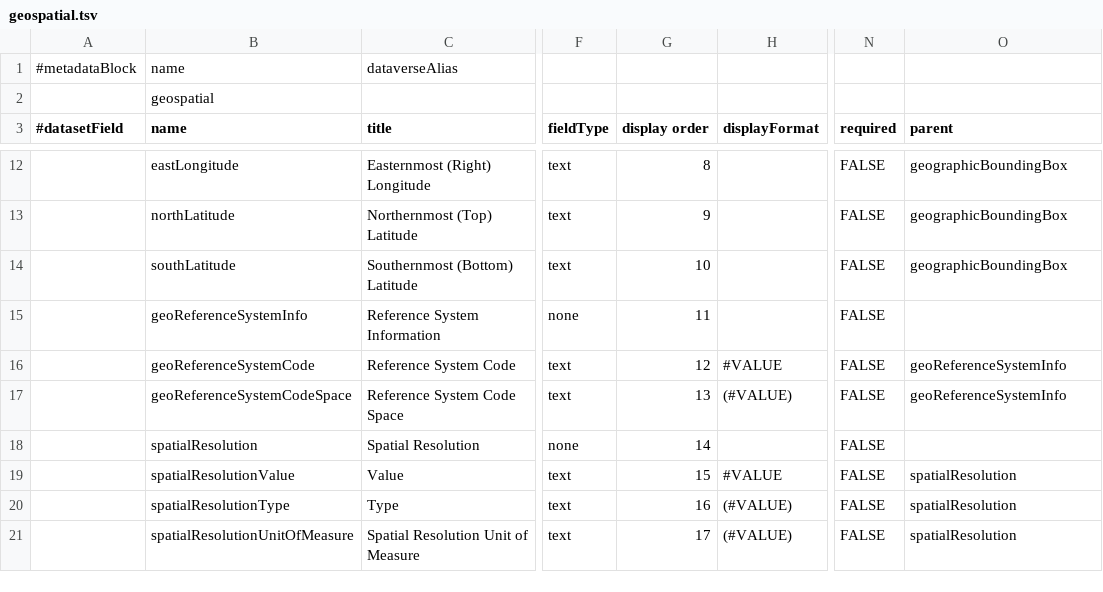
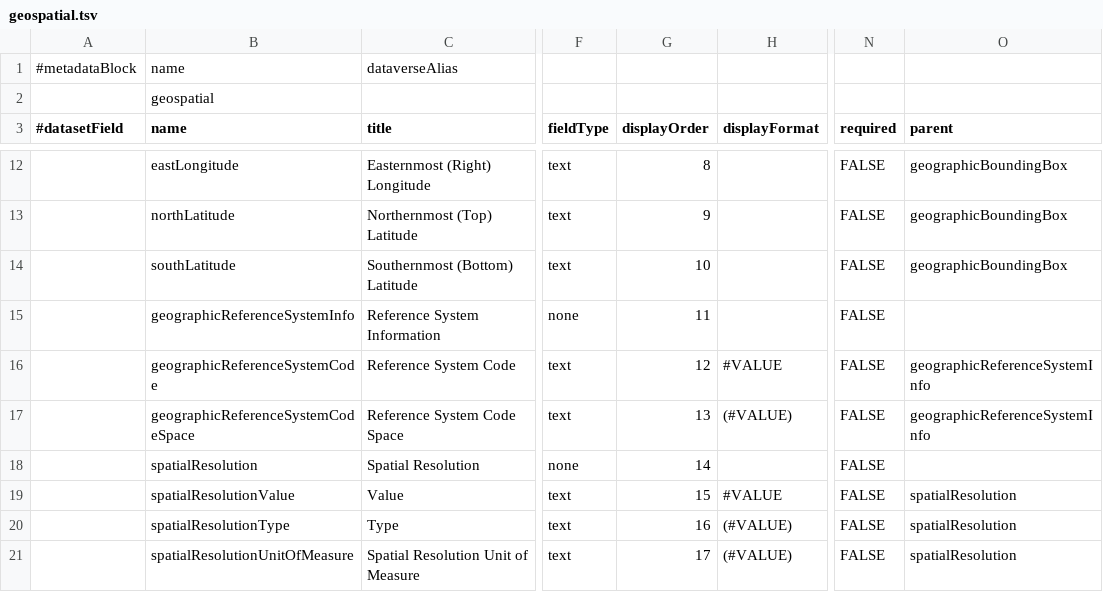
Before and after one commit to IQSS/dataverse, a TSV file: scripts/api/data/metadatablocks/geospatial.tsv, drawn as a sheet; only a part is shown, gaps mark what is left out; the diff covers the shown part only; the diff names each change by its address in the sheet, - before the commit and + after, or states it on an @@ line.

Commit message:
geographic

```diff
--- a/scripts/api/data/metadatablocks/geospatial.tsv
+++ b/scripts/api/data/metadatablocks/geospatial.tsv
-G3: display order
+G3: displayOrder
-B15 (name): geoReferenceSystemInfo
+B15 (name): geographicReferenceSystemInfo
-B16 (name): geoReferenceSystemCode
+B16 (name): geographicReferenceSystemCode
-O16:O17 (parent): geoReferenceSystemInfo
+O16:O17 (parent): geographicReferenceSystemInfo
-B17 (name): geoReferenceSystemCodeSpace
+B17 (name): geographicReferenceSystemCodeSpace
```
Also changed, not shown: 43 edited cells elsewhere in this file, 2 other files.
